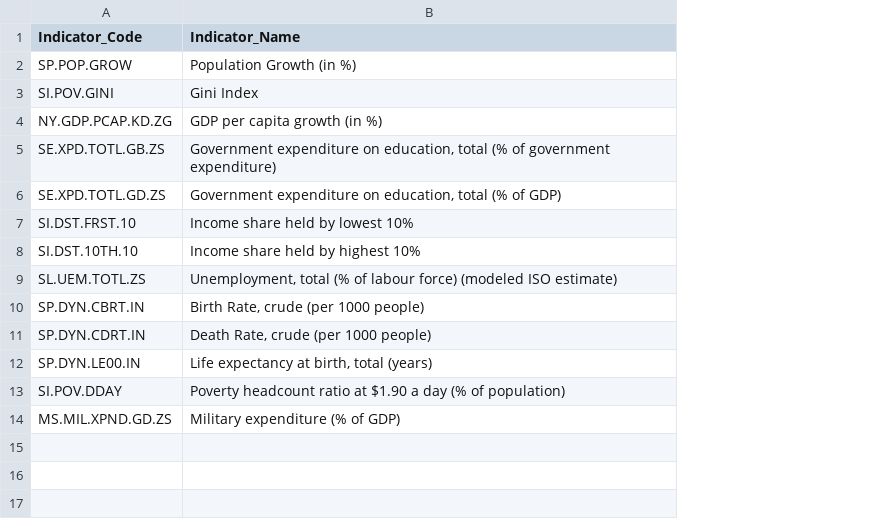
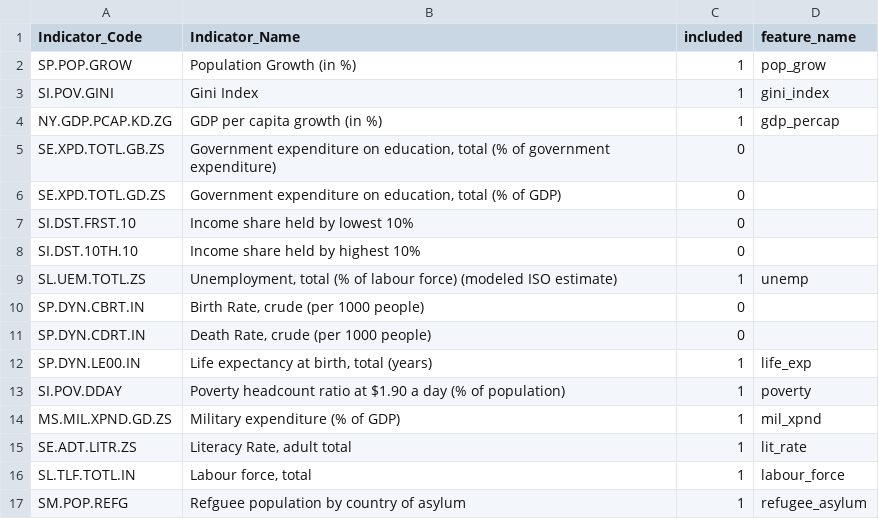
Before and after one commit to Raksha-Ramesh/wdi-econ-analysis, a CSV file: Indicator.csv, drawn as a sheet; the diff names each change by its address in the sheet, - before the commit and + after, or states it on an @@ line.

Commit message:
added indicators and created developed/developing dataframes

```diff
--- a/Indicator.csv
+++ b/Indicator.csv
+column C (included), rows 2-14: 1 | 1 | 1 | 0 | 0 | 0 | 0 | 1 | 0 | 0 | 1 | 1 | 1
+column D (feature_name), rows 2-14: pop_grow | gini_index | gdp_percap |  |  |  |  | unemp |  |  | life_exp | poverty | mil_xpnd
+row 15: SE.ADT.LITR.ZS | Literacy Rate, adult total | 1 | lit_rate
+row 16: SL.TLF.TOTL.IN | Labour force, total | 1 | labour_force
+row 17: SM.POP.REFG | Refguee population by country of asylum | 1 | refugee_asylum
```
Also changed, not shown: 11 other files.
